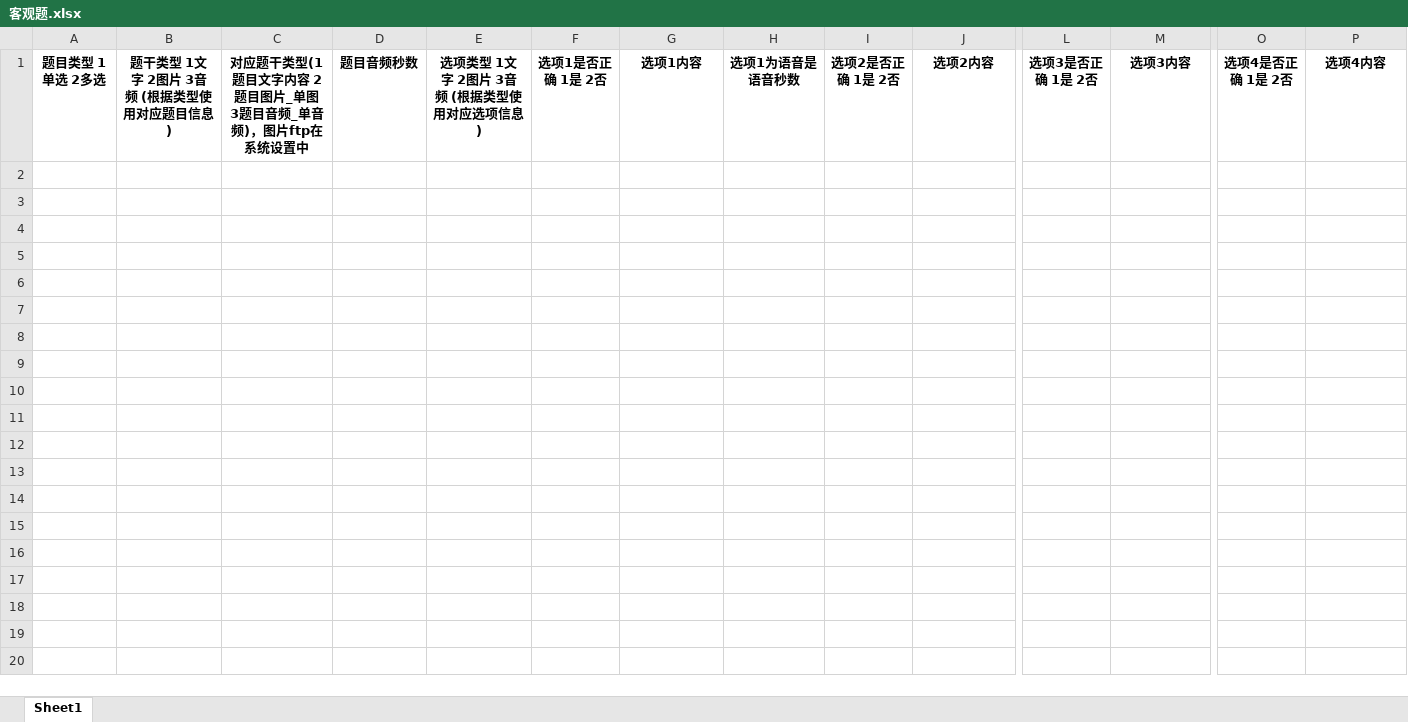
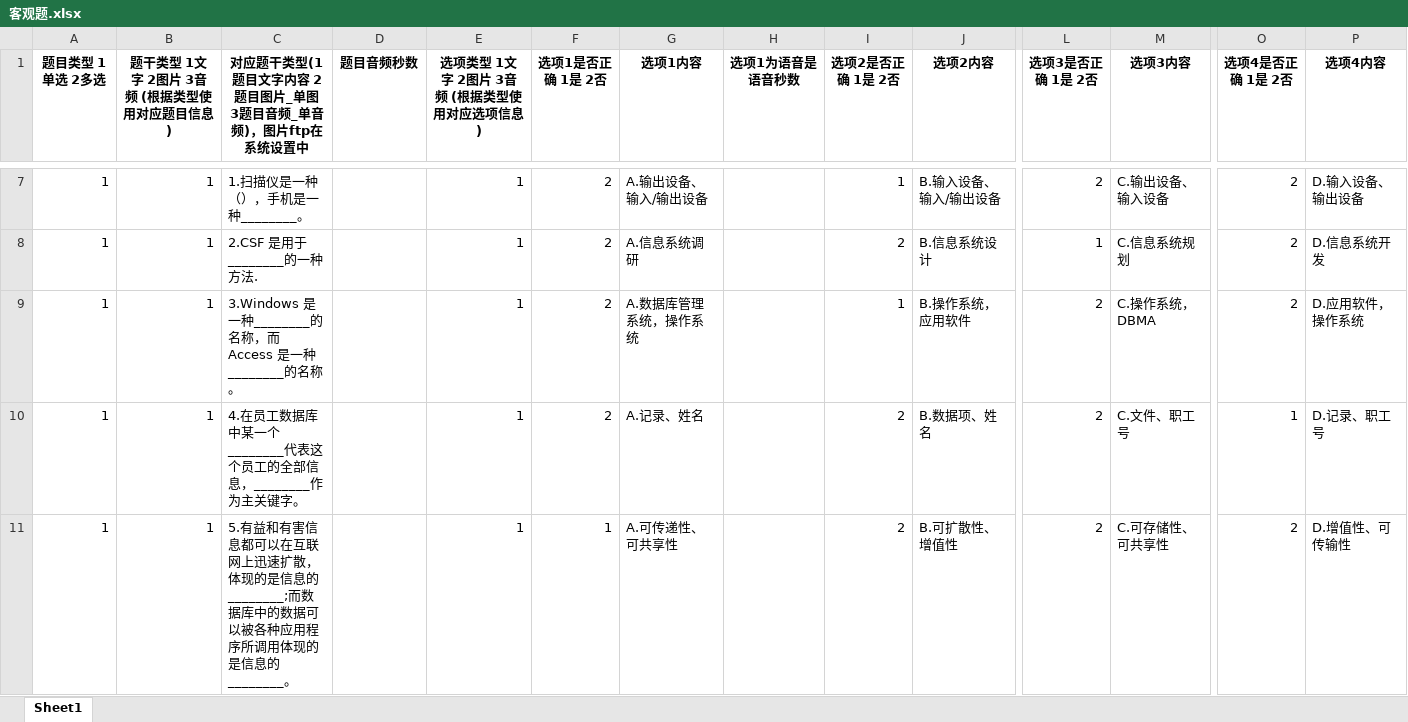
Before and after one commit to Joelsenior/word2excel, an Excel workbook: 3.读写文件/2.新版软件/new/object/客观题.xlsx, sheet Sheet1, drawn as a sheet; only a part is shown, gaps mark what is left out; values as stored, in another font and other column widths than the file's, no borders; rows hold the shown columns only; the diff covers the shown part only; the diff names each change by its address in the sheet, - before the commit and + after, or states it on an @@ line.

```diff
--- a/3.读写文件/2.新版软件/new/object/客观题.xlsx (sheet Sheet1)
+++ b/3.读写文件/2.新版软件/new/object/客观题.xlsx (sheet Sheet1)
+row 7: 1 | 1 | 1.扫描仪是一种（），手机是一种________。 |  | 1 | 2 | A.输出设备、输入/输出设备 |  | 1 | B.输入设备、输入/输出设备 | 2 | C.输出设备、输入设备 | 2 | D.输入设备、输出设备
+row 8: 1 | 1 | 2.CSF 是用于________的一种方法. |  | 1 | 2 | A.信息系统调研 |  | 2 | B.信息系统设计 | 1 | C.信息系统规划 | 2 | D.信息系统开发
+row 9: 1 | 1 | 3.Windows 是一种________的名称，而 Access 是一种________的名称。 |  | 1 | 2 | A.数据库管理系统，操作系统 |  | 1 | B.操作系统，应用软件 | 2 | C.操作系统，DBMA | 2 | D.应用软件，操作系统
+row 10: 1 | 1 | 4.在员工数据库中某一个________代表这个员工的全部信息，________作为主关键字。 |  | 1 | 2 | A.记录、姓名 |  | 2 | B.数据项、姓名 | 2 | C.文件、职工号 | 1 | D.记录、职工号
+row 11: 1 | 1 | 5.有益和有害信息都可以在互联网上迅速扩散， 体现的是信息的________;而数据库中的数据可以被各种应用程序所调用体现的是信息的 ________。 |  | 1 | 1 | A.可传递性、可共享性 |  | 2 | B.可扩散性、增值性 | 2 | C.可存储性、可共享性 | 2 | D.增值性、可传输性
```
Also changed, not shown: 5 added rows elsewhere in this sheet, 16 other files.
